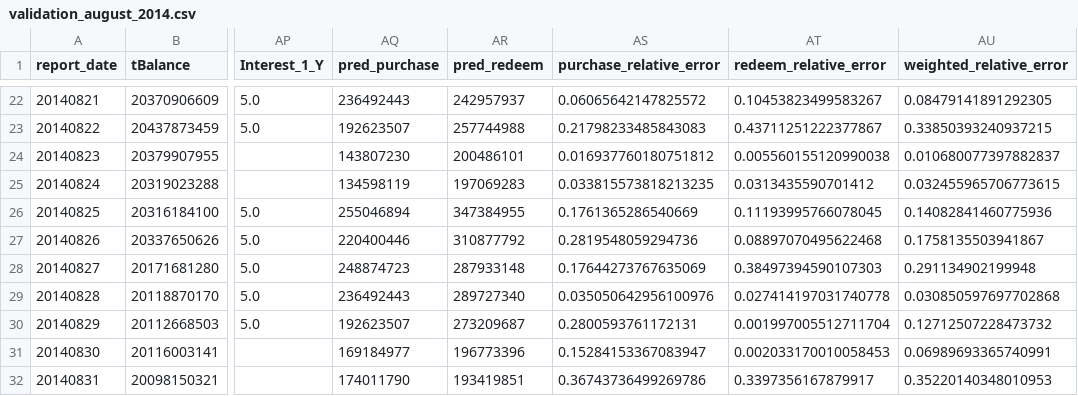
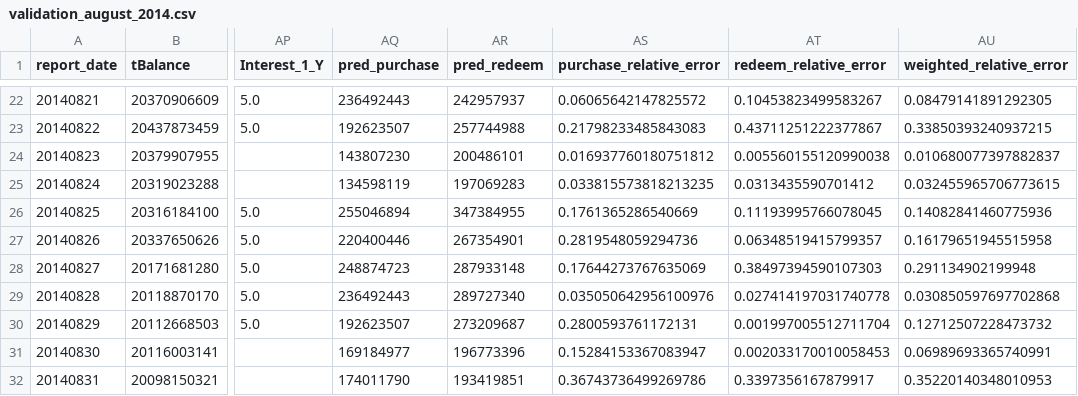
Before and after one commit to makabaka165/tianchi_funds, a CSV file: output/validation_august_2014.csv, drawn as a sheet; only a part is shown, gaps mark what is left out; the diff names each change by its address in the sheet, - before the commit and + after, or states it on an @@ line.

```diff
--- a/output/validation_august_2014.csv
+++ b/output/validation_august_2014.csv
-AR27 (pred_redeem): 310877792
+AR27 (pred_redeem): 267354901
-AT27 (redeem_relative_error): 0.08897070495622468
+AT27 (redeem_relative_error): 0.06348519415799357
-AU27 (weighted_relative_error): 0.1758135503941867
+AU27 (weighted_relative_error): 0.16179651945515958
```
Also changed, not shown: output/rolling_validation_2014_05_08.csv, output/tc_comp_predict_table.csv, 5 other files.
